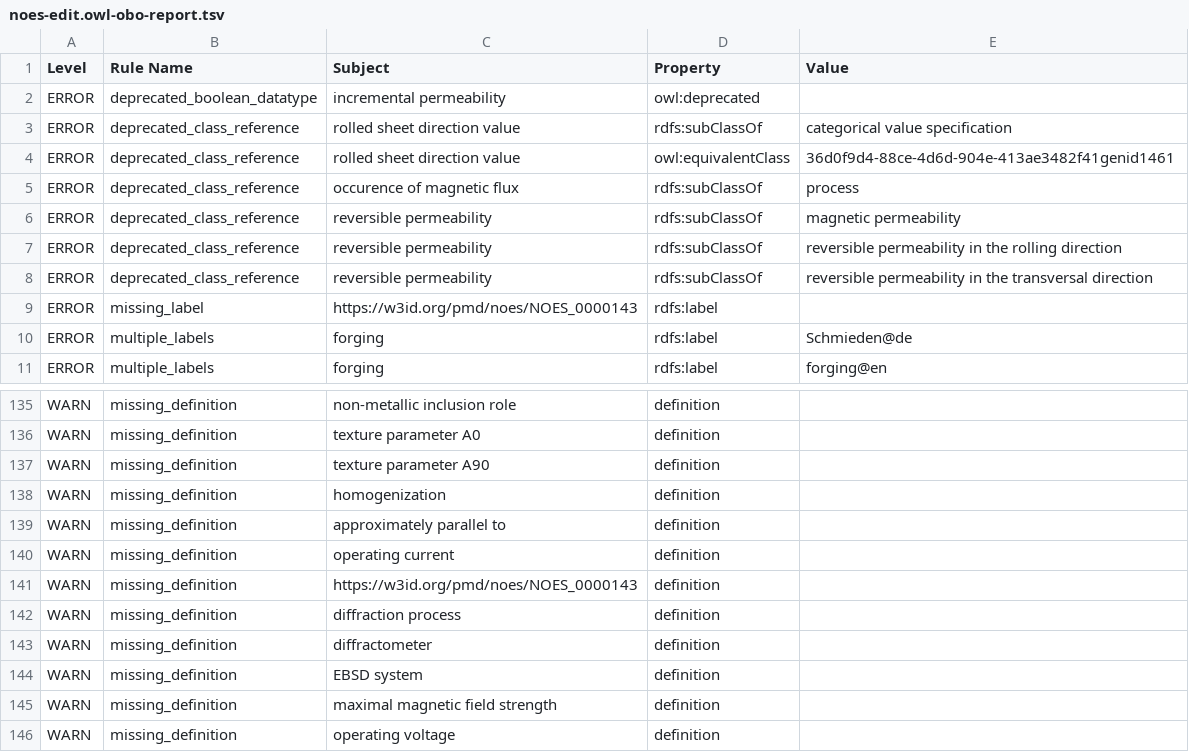
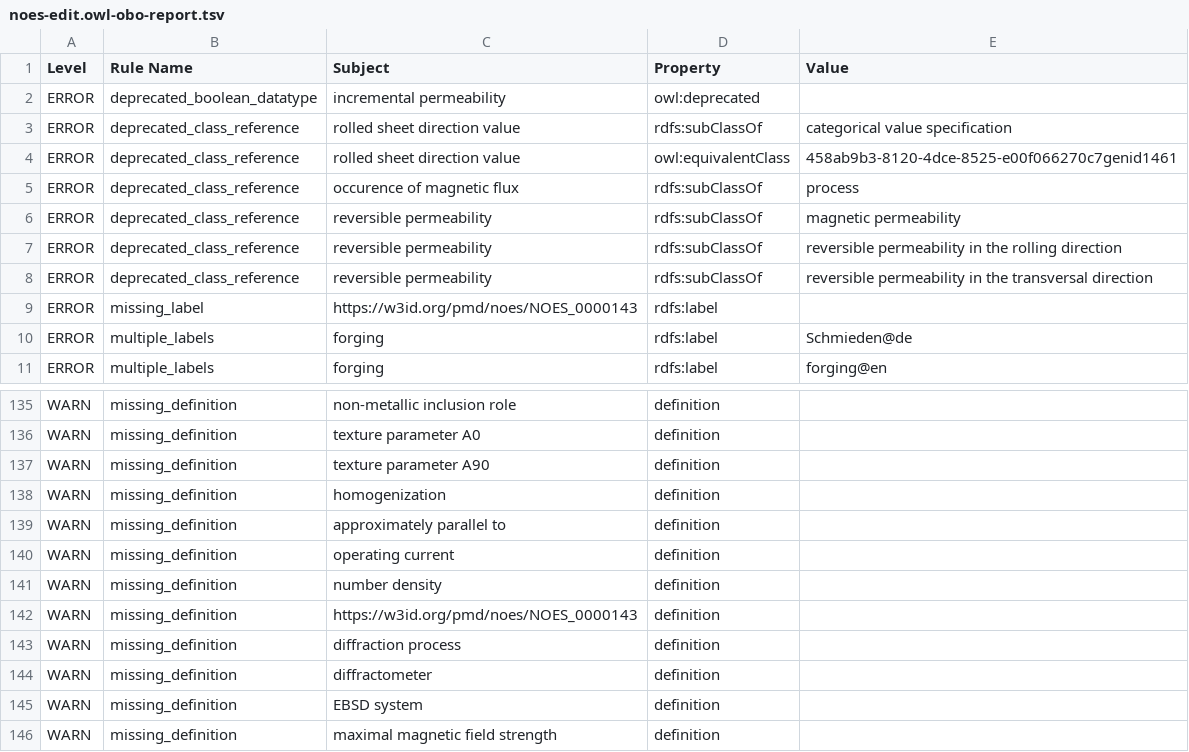
Before and after one commit to cmllezr/NOES-Onto, a TSV file: src/ontology/reports/noes-edit.owl-obo-report.tsv, drawn as a sheet; only a part is shown, gaps mark what is left out; the shorter side is filled out with more unchanged rows.

```diff
--- a/src/ontology/reports/noes-edit.owl-obo-report.tsv
+++ b/src/ontology/reports/noes-edit.owl-obo-report.tsv
@@ -3,3 +3,3 @@ ERROR	deprecated_boolean_datatype	incremental permeability	owl:deprecated
 ERROR	deprecated_class_reference	rolled sheet direction value	rdfs:subClassOf	categorical value specification
-ERROR	deprecated_class_reference	rolled sheet direction value	owl:equivalentClass	36d0f9d4-88ce-4d6d-904e-413ae3482f41genid1461
+ERROR	deprecated_class_reference	rolled sheet direction value	owl:equivalentClass	458ab9b3-8120-4dce-8525-e00f066270c7genid1461
 ERROR	deprecated_class_reference	occurence of magnetic flux	rdfs:subClassOf	process
@@ -140,2 +140,3 @@ WARN	missing_definition	approximately parallel to	definition
 WARN	missing_definition	operating current	definition	
+WARN	missing_definition	number density	definition	
 WARN	missing_definition	https://w3id.org/pmd/noes/NOES_0000143	definition	
```
Also changed, not shown: 22 other files.
